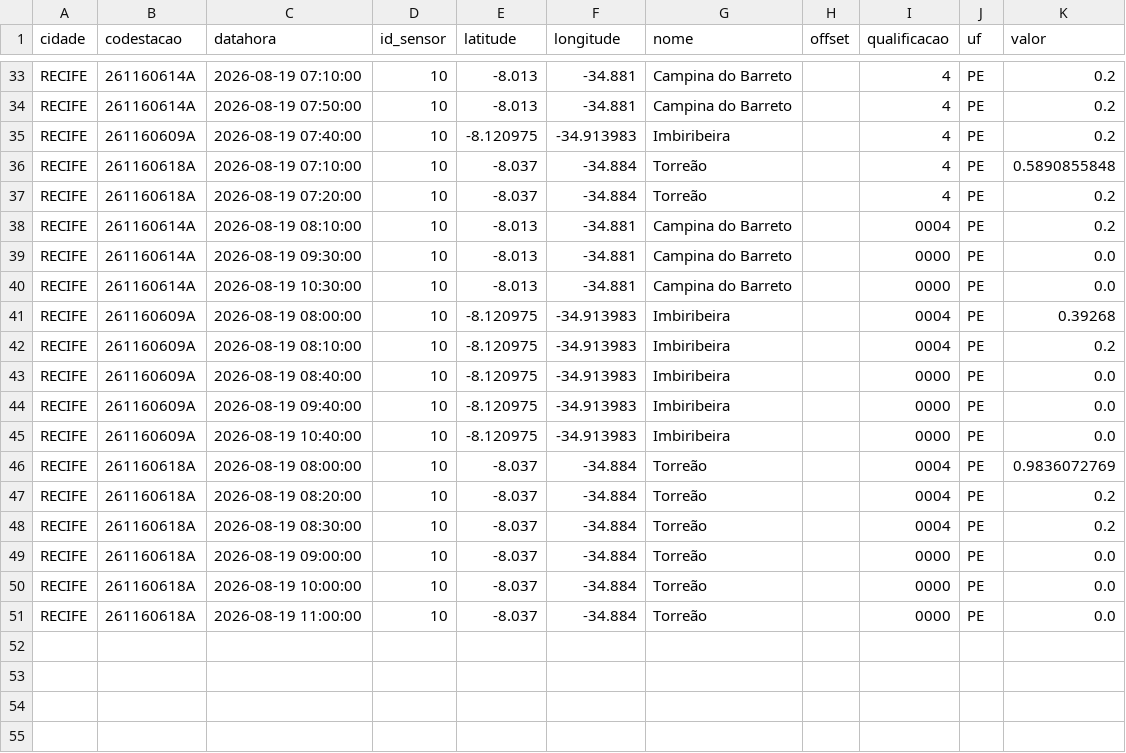
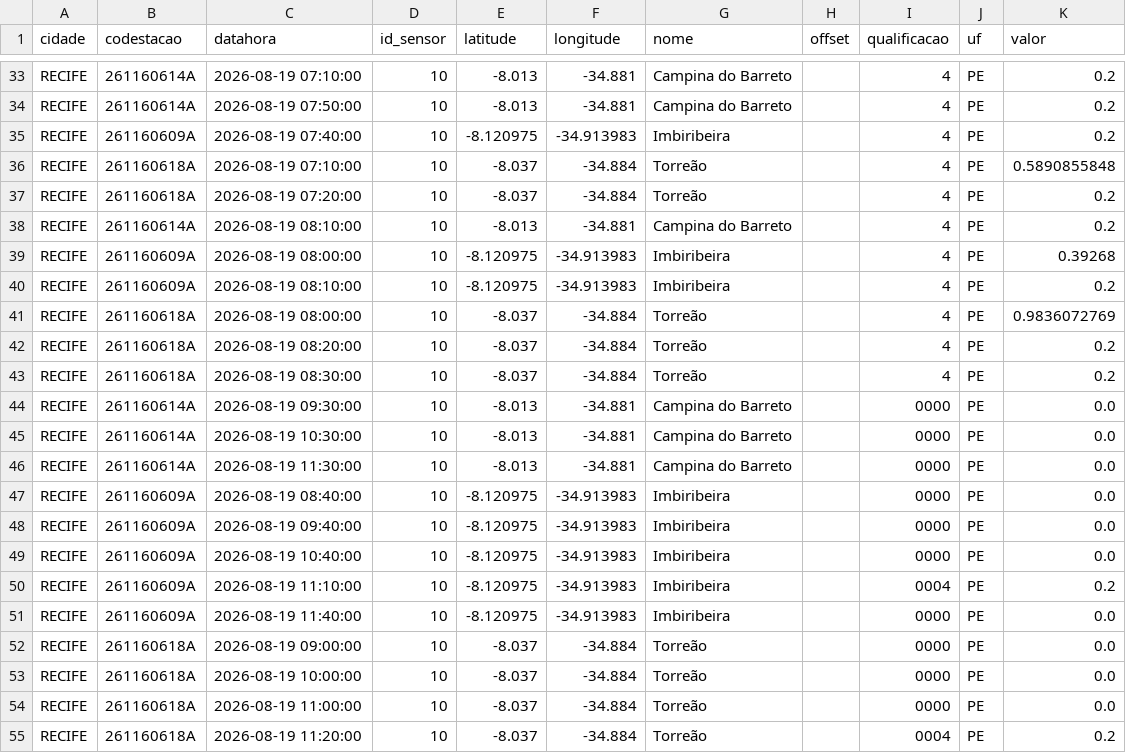
Before and after one commit to RafaellaB/risco-hoje, a CSV file: chuva_recife_2026-08-19.csv, drawn as a sheet; only a part is shown, gaps mark what is left out.

```diff
--- a/chuva_recife_2026-08-19.csv
+++ b/chuva_recife_2026-08-19.csv
@@ -37,7 +37,11 @@ RECIFE,261160618A,2026-08-19 07:10:00,10,-8.037,-34.884,Torreão,,4,PE,0.5890855
 RECIFE,261160618A,2026-08-19 07:20:00,10,-8.037,-34.884,Torreão,,4,PE,0.2
-RECIFE,261160614A,2026-08-19 08:10:00,10,-8.013,-34.881,Campina do Barreto,,0004,PE,0.2
+RECIFE,261160614A,2026-08-19 08:10:00,10,-8.013,-34.881,Campina do Barreto,,4,PE,0.2
+RECIFE,261160609A,2026-08-19 08:00:00,10,-8.120975,-34.913983,Imbiribeira,,4,PE,0.39268
+RECIFE,261160609A,2026-08-19 08:10:00,10,-8.120975,-34.913983,Imbiribeira,,4,PE,0.2
+RECIFE,261160618A,2026-08-19 08:00:00,10,-8.037,-34.884,Torreão,,4,PE,0.9836072769
+RECIFE,261160618A,2026-08-19 08:20:00,10,-8.037,-34.884,Torreão,,4,PE,0.2
+RECIFE,261160618A,2026-08-19 08:30:00,10,-8.037,-34.884,Torreão,,4,PE,0.2
 RECIFE,261160614A,2026-08-19 09:30:00,10,-8.013,-34.881,Campina do Barreto,,0000,PE,0.0
 RECIFE,261160614A,2026-08-19 10:30:00,10,-8.013,-34.881,Campina do Barreto,,0000,PE,0.0
-RECIFE,261160609A,2026-08-19 08:00:00,10,-8.120975,-34.913983,Imbiribeira,,0004,PE,0.39268
-RECIFE,261160609A,2026-08-19 08:10:00,10,-8.120975,-34.913983,Imbiribeira,,0004,PE,0.2
+RECIFE,261160614A,2026-08-19 11:30:00,10,-8.013,-34.881,Campina do Barreto,,0000,PE,0.0
 RECIFE,261160609A,2026-08-19 08:40:00,10,-8.120975,-34.913983,Imbiribeira,,0000,PE,0.0
@@ -45,5 +49,4 @@ RECIFE,261160609A,2026-08-19 09:40:00,10,-8.120975,-34.913983,Imbiribeira,,0000,
 RECIFE,261160609A,2026-08-19 10:40:00,10,-8.120975,-34.913983,Imbiribeira,,0000,PE,0.0
-RECIFE,261160618A,2026-08-19 08:00:00,10,-8.037,-34.884,Torreão,,0004,PE,0.9836072769
-RECIFE,261160618A,2026-08-19 08:20:00,10,-8.037,-34.884,Torreão,,0004,PE,0.2
-RECIFE,261160618A,2026-08-19 08:30:00,10,-8.037,-34.884,Torreão,,0004,PE,0.2
+RECIFE,261160609A,2026-08-19 11:10:00,10,-8.120975,-34.913983,Imbiribeira,,0004,PE,0.2
+RECIFE,261160609A,2026-08-19 11:40:00,10,-8.120975,-34.913983,Imbiribeira,,0000,PE,0.0
 RECIFE,261160618A,2026-08-19 09:00:00,10,-8.037,-34.884,Torreão,,0000,PE,0.0
@@ -51 +54,2 @@ RECIFE,261160618A,2026-08-19 10:00:00,10,-8.037,-34.884,Torreão,,0000,PE,0.0
 RECIFE,261160618A,2026-08-19 11:00:00,10,-8.037,-34.884,Torreão,,0000,PE,0.0
+RECIFE,261160618A,2026-08-19 11:20:00,10,-8.037,-34.884,Torreão,,0004,PE,0.2
```
